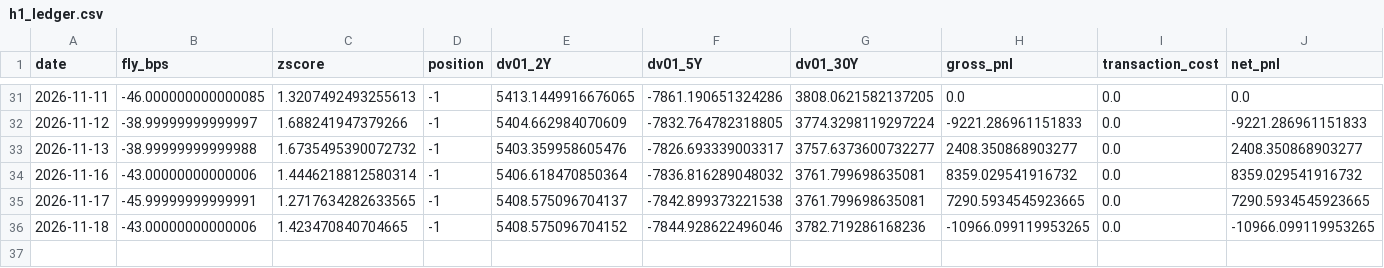
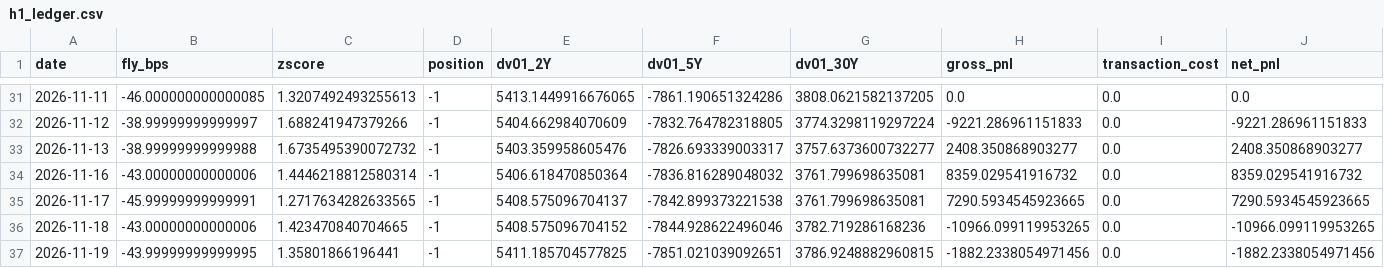
Before and after one commit to PFFK/rates-curve-strategy, a CSV file: data/paper/h1_ledger.csv, drawn as a sheet; only a part is shown, gaps mark what is left out; rows hold the shown columns only; the diff names each change by its address in the sheet, - before the commit and + after, or states it on an @@ line.

```diff
--- a/data/paper/h1_ledger.csv
+++ b/data/paper/h1_ledger.csv
+row 37: 2026-11-19 | -43.99999999999995 | 1.35801866196441 | -1 | 5411.185704577825 | -7851.021039092651 | 3786.9248882960815 | -1882.2338054971456 | 0.0 | -1882.2338054971456
```
Also changed, not shown: data/paper/yields_live.csv.
